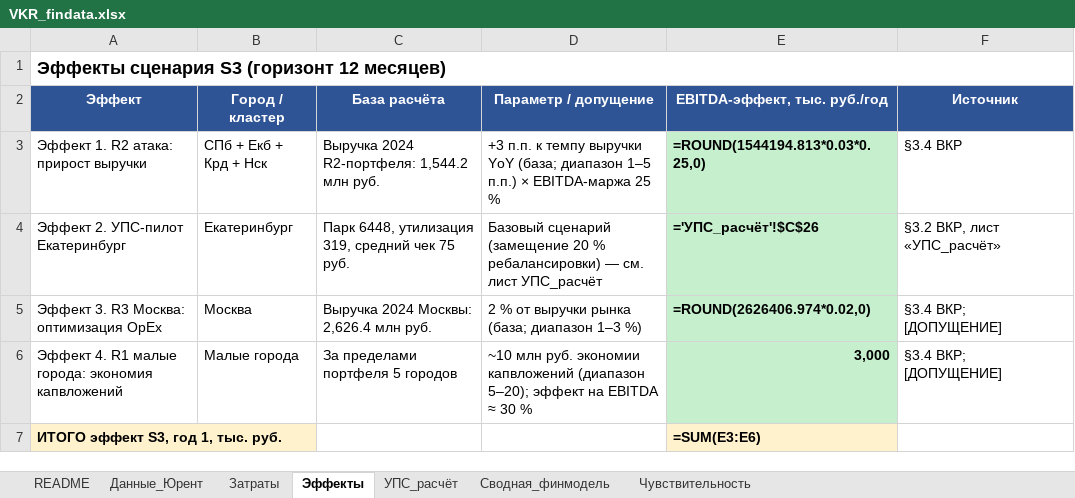
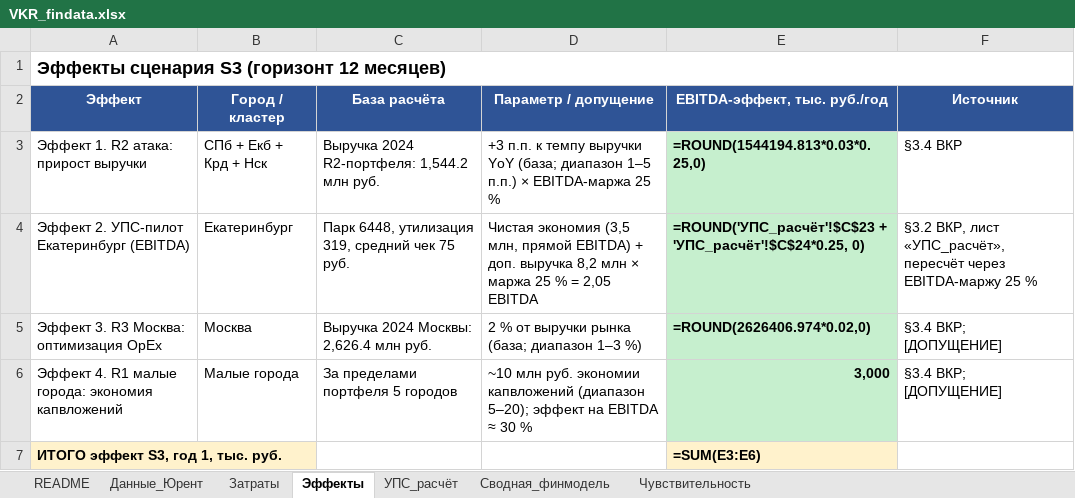
Before and after one commit to alalolop3-hue/-, an Excel workbook: vkr/VKR_findata.xlsx, sheet Эффекты, drawn as a sheet; values as stored, in another font and other column widths than the file's, no borders; formulas without a stored value are shown as written; the diff names each change by its address in the sheet, - before the commit and + after, or states it on an @@ line.

```diff
--- a/vkr/VKR_findata.xlsx (sheet Эффекты)
+++ b/vkr/VKR_findata.xlsx (sheet Эффекты)
-A4 (Эффект): Эффект 2. УПС-пилот Екатеринбург
+A4 (Эффект): Эффект 2. УПС-пилот Екатеринбург (EBITDA)
-D4 (Параметр / допущение): Базовый сценарий (замещение 20 % ребалансировки) — см. лист УПС_расчёт
+D4 (Параметр / допущение): Чистая экономия (3,5 млн, прямой EBITDA) + доп. выручка 8,2 млн × маржа 25 % = 2,05 EBITDA
-E4 (EBITDA-эффект, тыс. руб./год): ='УПС_расчёт'!$C$26
+E4 (EBITDA-эффект, тыс. руб./год): =ROUND('УПС_расчёт'!$C$23 + 'УПС_расчёт'!$C$24*0.25, 0)
-F4 (Источник): §3.2 ВКР, лист «УПС_расчёт»
+F4 (Источник): §3.2 ВКР, лист «УПС_расчёт», пересчёт через EBITDA-маржу 25 %
```
Also changed, not shown: sheet Сводная_финмодель, sheet УПС_расчёт, 5 other files.
